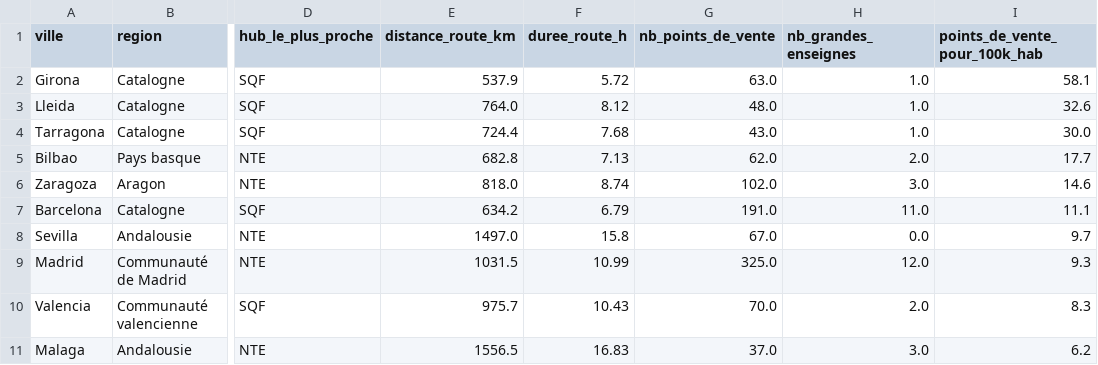
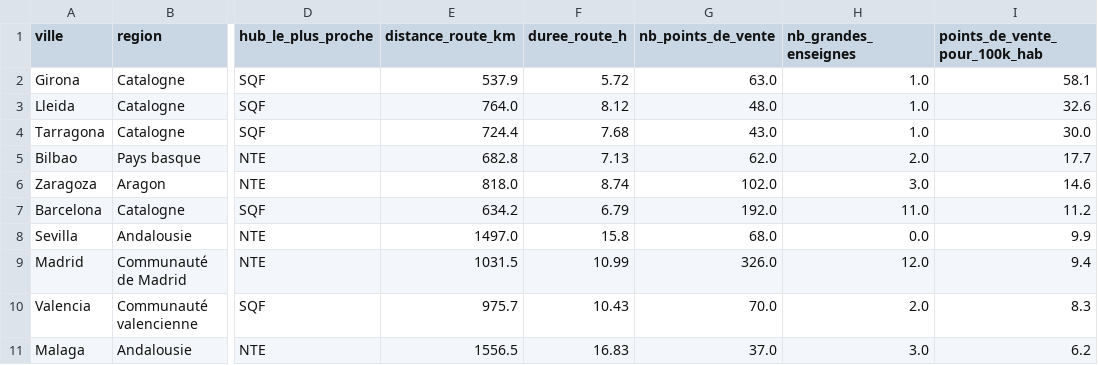
Before and after one commit to Chab-algo/LDLC-data, a CSV file: data/processed/densite_concurrentielle.csv, drawn as a sheet; only a part is shown, gaps mark what is left out; the diff names each change by its address in the sheet, - before the commit and + after, or states it on an @@ line.

```diff
--- a/data/processed/densite_concurrentielle.csv
+++ b/data/processed/densite_concurrentielle.csv
-G7 (nb_points_de_vente): 191.0
+G7 (nb_points_de_vente): 192.0
-I7 (points_de_vente_pour_100k_hab): 11.1
+I7 (points_de_vente_pour_100k_hab): 11.2
-G8 (nb_points_de_vente): 67.0
+G8 (nb_points_de_vente): 68.0
-I8 (points_de_vente_pour_100k_hab): 9.7
+I8 (points_de_vente_pour_100k_hab): 9.9
-G9 (nb_points_de_vente): 325.0
+G9 (nb_points_de_vente): 326.0
-I9 (points_de_vente_pour_100k_hab): 9.3
+I9 (points_de_vente_pour_100k_hab): 9.4
```
Also changed, not shown: data/processed/concurrents_par_enseigne.csv, data/processed/journal_collecte.csv, 10 other files.
